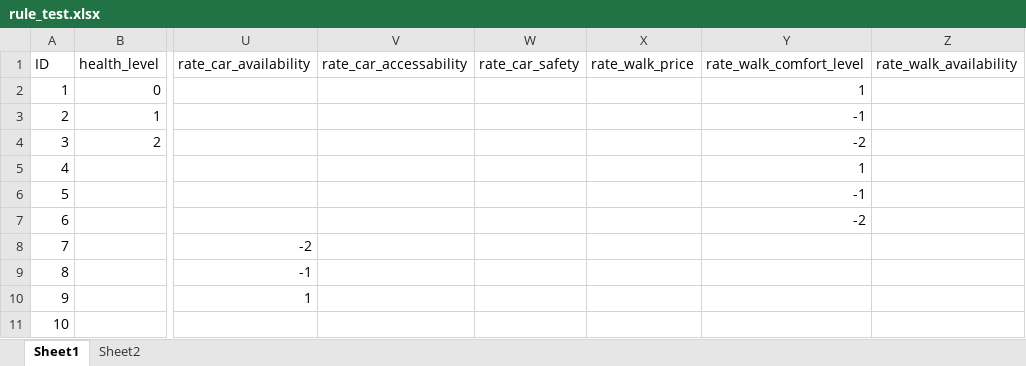
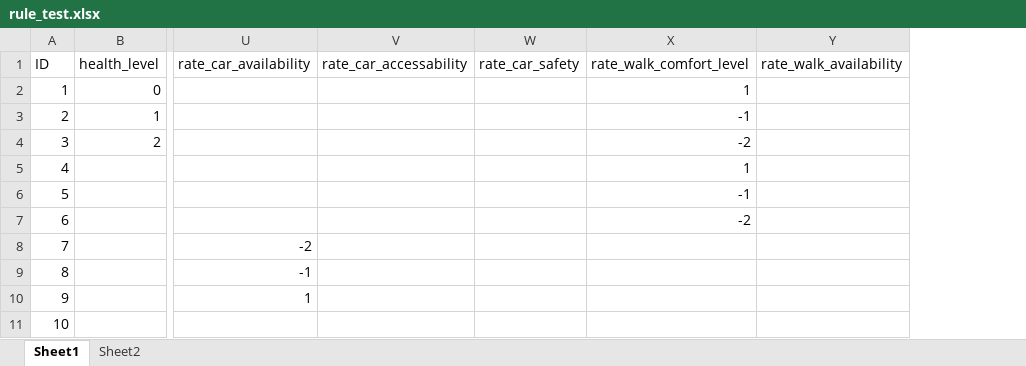
Before and after one commit to aalokshanbhag/CS6795-project2, an Excel workbook: rule_test.xlsx, sheet Sheet1, drawn as a sheet; only a part is shown, gaps mark what is left out; values as stored, in another font and other column widths than the file's, no borders; the diff names each change by its address in the sheet, - before the commit and + after, or states it on an @@ line.

Commit message:
UPDATE RULE_TEST

```diff
--- a/rule_test.xlsx (sheet Sheet1)
+++ b/rule_test.xlsx (sheet Sheet1)
-column X (rate_walk_price), empty
```
